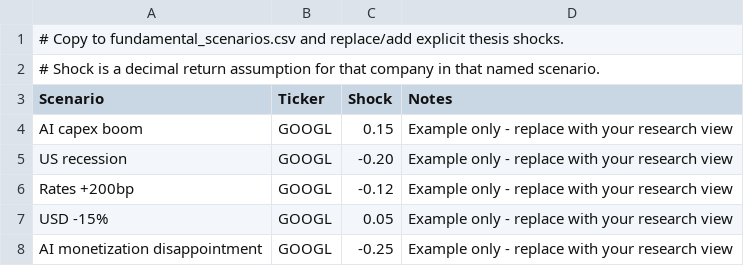
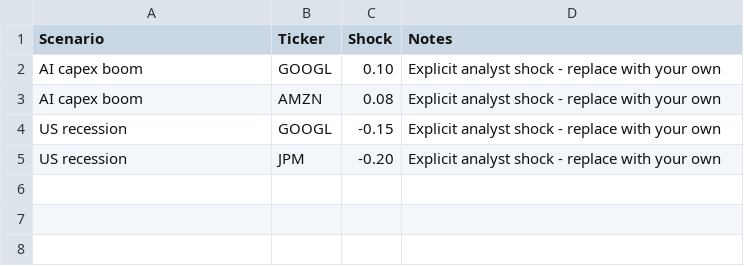
Before and after one commit to Antzaz/Antzaz-equity-research-model, a CSV file: institutional_research/fundamental_scenarios_template.csv, drawn as a sheet.

```diff
--- a/institutional_research/fundamental_scenarios_template.csv
+++ b/institutional_research/fundamental_scenarios_template.csv
@@ -1,8 +1,5 @@
-# Copy to fundamental_scenarios.csv and replace/add explicit thesis shocks.
-# Shock is a decimal return assumption for that company in that named scenario.
 Scenario,Ticker,Shock,Notes
-AI capex boom,GOOGL,0.15,Example only - replace with your research view
-US recession,GOOGL,-0.20,Example only - replace with your research view
-Rates +200bp,GOOGL,-0.12,Example only - replace with your research view
-USD -15%,GOOGL,0.05,Example only - replace with your research view
-AI monetization disappointment,GOOGL,-0.25,Example only - replace with your research view
+AI capex boom,GOOGL,0.10,Explicit analyst shock - replace with your own
+AI capex boom,AMZN,0.08,Explicit analyst shock - replace with your own
+US recession,GOOGL,-0.15,Explicit analyst shock - replace with your own
+US recession,JPM,-0.20,Explicit analyst shock - replace with your own
```
Also changed, not shown: institutional_research/transaction_ledger_template.csv, 2 other files.
